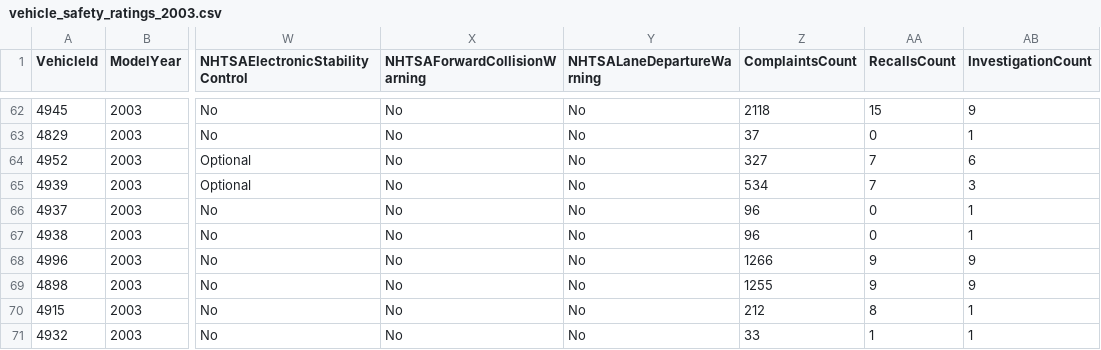
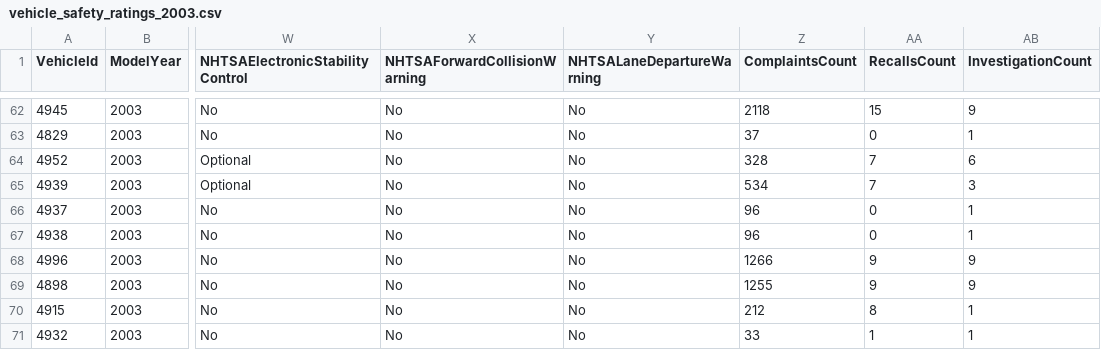
Before and after one commit to flotwig/nhtsa-data, a CSV file: vehicle_safety_ratings/vehicle_safety_ratings_2003.csv, drawn as a sheet; only a part is shown, gaps mark what is left out; the diff names each change by its address in the sheet, - before the commit and + after, or states it on an @@ line.

```diff
--- a/vehicle_safety_ratings/vehicle_safety_ratings_2003.csv
+++ b/vehicle_safety_ratings/vehicle_safety_ratings_2003.csv
-Z64 (ComplaintsCount): 327
+Z64 (ComplaintsCount): 328
```
Also changed, not shown: vehicle_safety_ratings/vehicle_safety_ratings_2005.csv, vehicle_safety_ratings/vehicle_safety_ratings_2007.csv, 18 other files.
